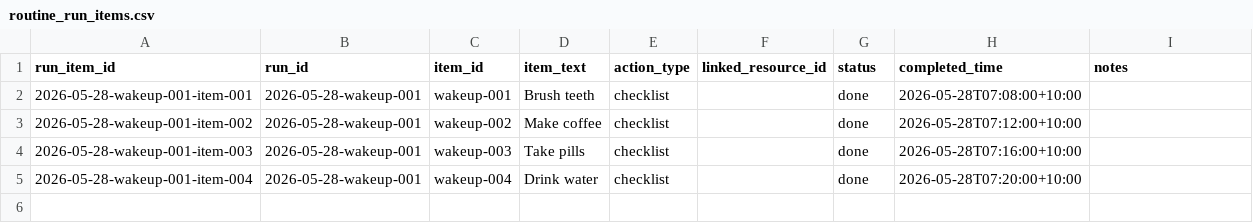
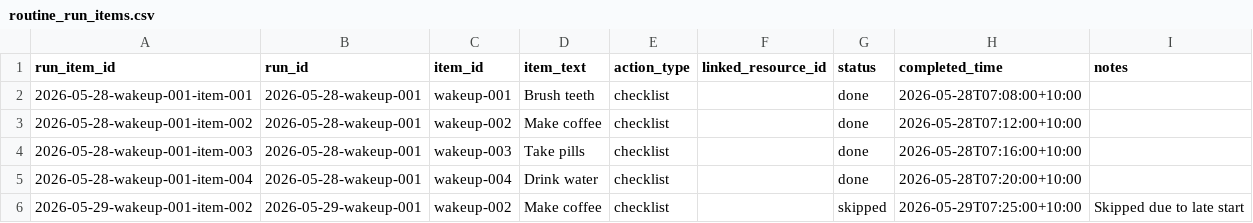
Before and after one commit to dcroswell/pomodoro, a CSV file: data/manual-trial/routine_run_items.csv, drawn as a sheet.

Commit message:
Add skipped checklist item example

```diff
--- a/data/manual-trial/routine_run_items.csv
+++ b/data/manual-trial/routine_run_items.csv
@@ -5 +5,2 @@ run_item_id,run_id,item_id,item_text,action_type,linked_resource_id,status,compl
 2026-05-28-wakeup-001-item-004,2026-05-28-wakeup-001,wakeup-004,Drink water,checklist,,done,2026-05-28T07:20:00+10:00,
+2026-05-29-wakeup-001-item-002,2026-05-29-wakeup-001,wakeup-002,Make coffee,checklist,,skipped,2026-05-29T07:25:00+10:00,Skipped due to late start
```
